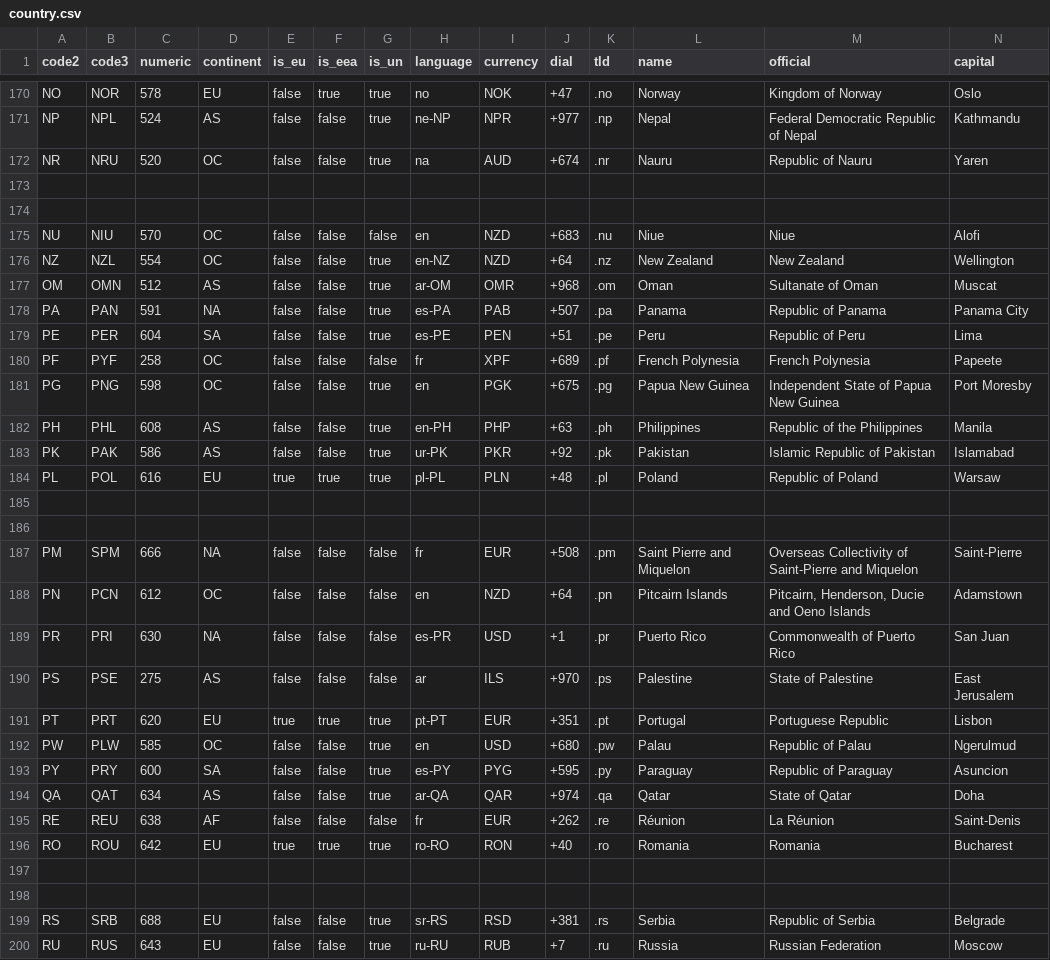
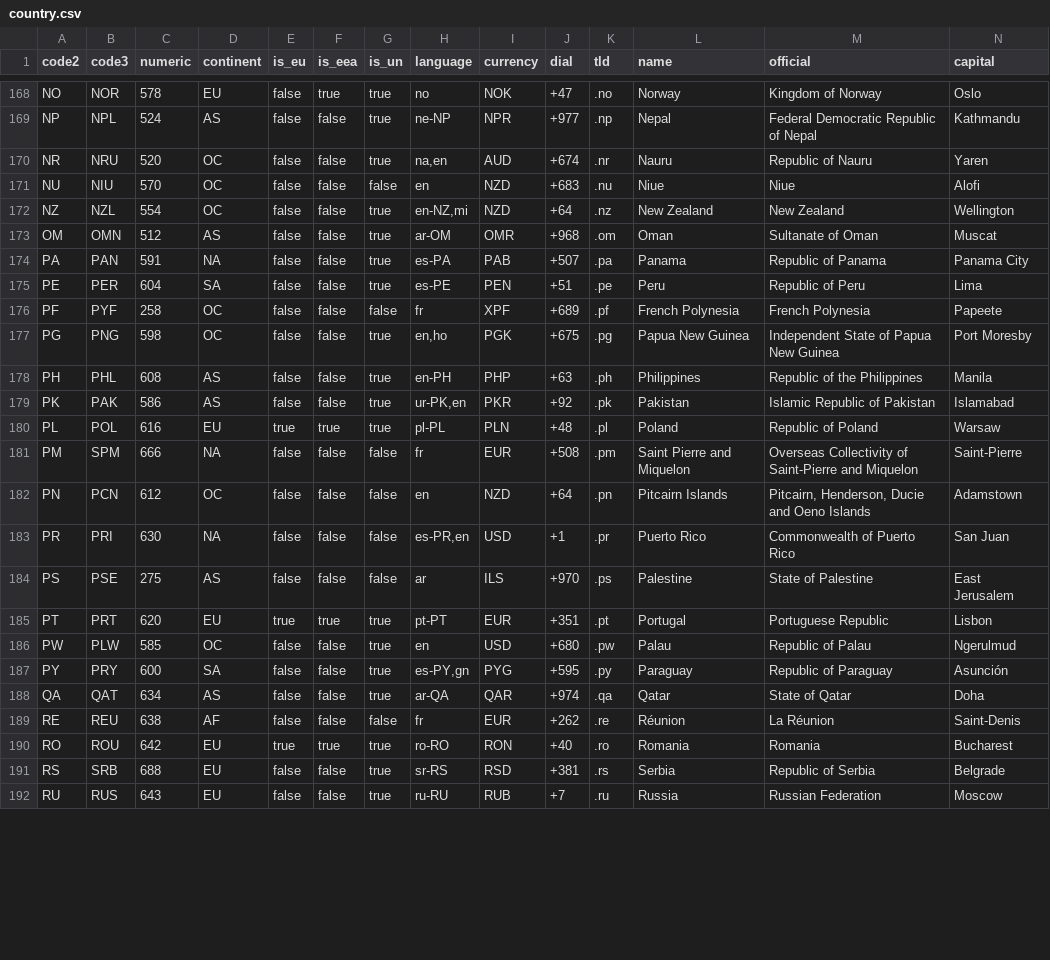
Before and after one commit to chensoft/geodb, a CSV file: datasets/country.csv, drawn as a sheet; only a part is shown, gaps mark what is left out; the diff covers the shown part only.

Commit message:
country: add missing fields

```diff
--- a/datasets/country.csv
+++ b/datasets/country.csv
@@ -171,7 +169,5 @@ NO,NOR,578,EU,false,true,true,no,NOK,+47,.no,Norway,Kingdom of Norway,Oslo
 NP,NPL,524,AS,false,false,true,ne-NP,NPR,+977,.np,Nepal,Federal Democratic Republic of Nepal,Kathmandu
-NR,NRU,520,OC,false,false,true,na,AUD,+674,.nr,Nauru,Republic of Nauru,Yaren
-
-
+NR,NRU,520,OC,false,false,true,"na,en",AUD,+674,.nr,Nauru,Republic of Nauru,Yaren
 NU,NIU,570,OC,false,false,false,en,NZD,+683,.nu,Niue,Niue,Alofi
-NZ,NZL,554,OC,false,false,true,en-NZ,NZD,+64,.nz,New Zealand,New Zealand,Wellington
+NZ,NZL,554,OC,false,false,true,"en-NZ,mi",NZD,+64,.nz,New Zealand,New Zealand,Wellington
 OM,OMN,512,AS,false,false,true,ar-OM,OMR,+968,.om,Oman,Sultanate of Oman,Muscat
@@ -180,11 +176,9 @@ PE,PER,604,SA,false,false,true,es-PE,PEN,+51,.pe,Peru,Republic of Peru,Lima
 PF,PYF,258,OC,false,false,false,fr,XPF,+689,.pf,French Polynesia,French Polynesia,Papeete
-PG,PNG,598,OC,false,false,true,en,PGK,+675,.pg,Papua New Guinea,Independent State of Papua New Guinea,Port Moresby
+PG,PNG,598,OC,false,false,true,"en,ho",PGK,+675,.pg,Papua New Guinea,Independent State of Papua New Guinea,Port Moresby
 PH,PHL,608,AS,false,false,true,en-PH,PHP,+63,.ph,Philippines,Republic of the Philippines,Manila
-PK,PAK,586,AS,false,false,true,ur-PK,PKR,+92,.pk,Pakistan,Islamic Republic of Pakistan,Islamabad
+PK,PAK,586,AS,false,false,true,"ur-PK,en",PKR,+92,.pk,Pakistan,Islamic Republic of Pakistan,Islamabad
 PL,POL,616,EU,true,true,true,pl-PL,PLN,+48,.pl,Poland,Republic of Poland,Warsaw
-
-
 PM,SPM,666,NA,false,false,false,fr,EUR,+508,.pm,Saint Pierre and Miquelon,Overseas Collectivity of Saint-Pierre and Miquelon,Saint-Pierre
 PN,PCN,612,OC,false,false,false,en,NZD,+64,.pn,Pitcairn Islands,"Pitcairn, Henderson, Ducie and Oeno Islands",Adamstown
-PR,PRI,630,NA,false,false,false,es-PR,USD,+1,.pr,Puerto Rico,Commonwealth of Puerto Rico,San Juan
+PR,PRI,630,NA,false,false,false,"es-PR,en",USD,+1,.pr,Puerto Rico,Commonwealth of Puerto Rico,San Juan
 PS,PSE,275,AS,false,false,false,ar,ILS,+970,.ps,Palestine,State of Palestine,East Jerusalem
@@ -192,3 +186,3 @@ PT,PRT,620,EU,true,true,true,pt-PT,EUR,+351,.pt,Portugal,Portuguese Republic,Lis
 PW,PLW,585,OC,false,false,true,en,USD,+680,.pw,Palau,Republic of Palau,Ngerulmud
-PY,PRY,600,SA,false,false,true,es-PY,PYG,+595,.py,Paraguay,Republic of Paraguay,Asuncion
+PY,PRY,600,SA,false,false,true,"es-PY,gn",PYG,+595,.py,Paraguay,Republic of Paraguay,Asunción
 QA,QAT,634,AS,false,false,true,ar-QA,QAR,+974,.qa,Qatar,State of Qatar,Doha
@@ -196,4 +190,2 @@ RE,REU,638,AF,false,false,false,fr,EUR,+262,.re,Réunion,La Réunion,Saint-Denis
 RO,ROU,642,EU,true,true,true,ro-RO,RON,+40,.ro,Romania,Romania,Bucharest
-
-
 RS,SRB,688,EU,false,false,true,sr-RS,RSD,+381,.rs,Serbia,Republic of Serbia,Belgrade
```
Also changed, not shown: 12 removed rows and 21 edited cells elsewhere in this file, 2 other files.
